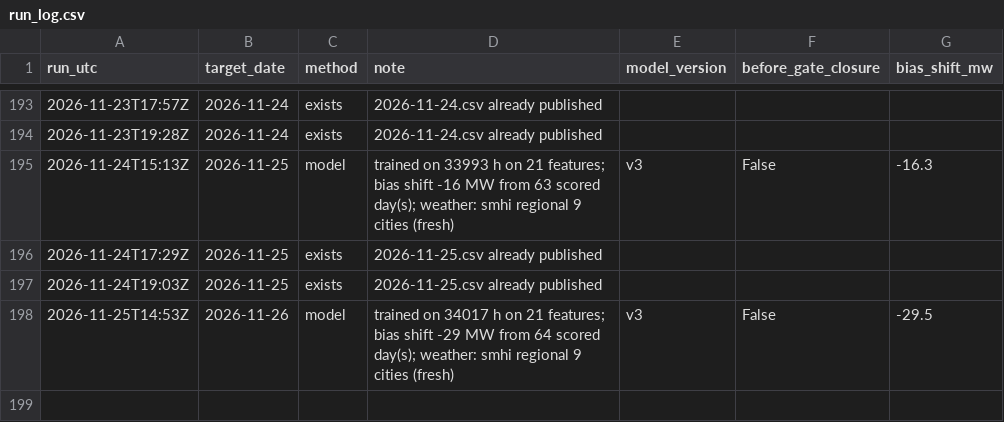
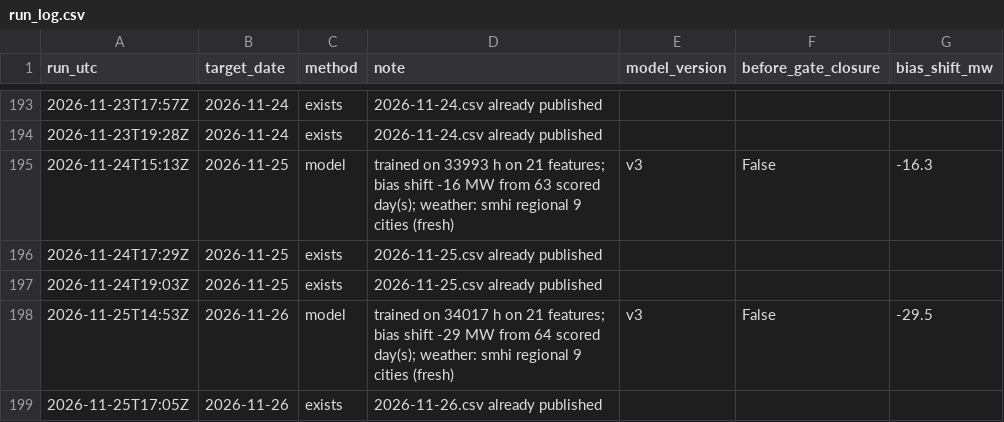
Before and after one commit to MindisBlank/SE3_DayAheadLoadForecast, a CSV file: forecasts/run_log.csv, drawn as a sheet; only a part is shown, gaps mark what is left out; the diff names each change by its address in the sheet, - before the commit and + after, or states it on an @@ line.

```diff
--- a/forecasts/run_log.csv
+++ b/forecasts/run_log.csv
+row 199: 2026-11-25T17:05Z | 2026-11-26 | exists | 2026-11-26.csv already published
```
Also changed, not shown: data/wx_cloud_85240.csv, data/wx_cloud_97530.csv, 26 other files.
